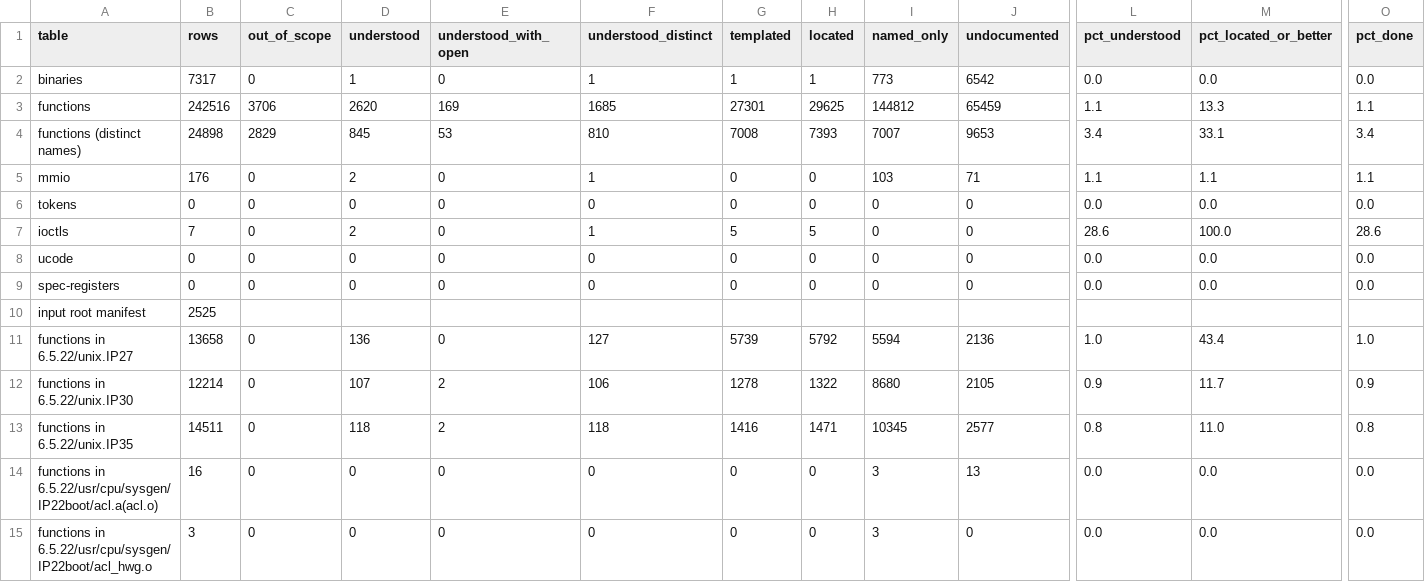
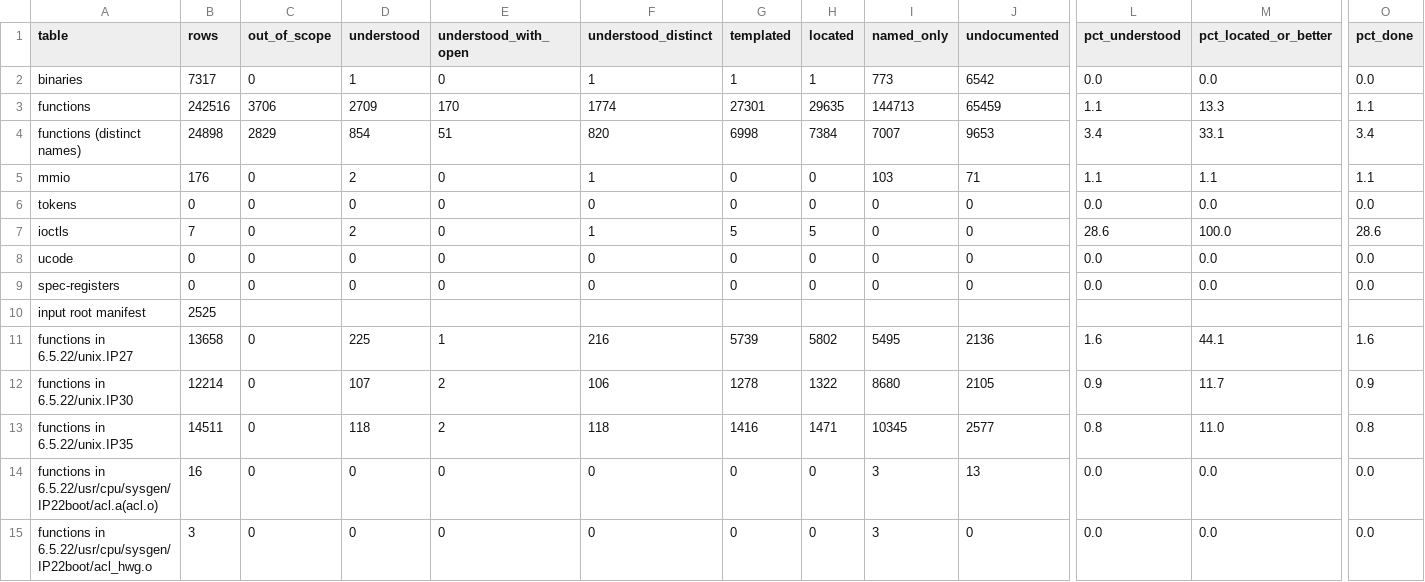
Before and after one commit to jamesbraid/kudzu, a TSV file: docs/inventory/summary.tsv, drawn as a sheet; only a part is shown, gaps mark what is left out; the diff names each change by its address in the sheet, - before the commit and + after, or states it on an @@ line.

Commit message:
docs/routines: read tier-2 batches 0 to 3 of kudzu
Adds role readings for 100 routines from positions 0 to 99 of the ranked
target list, all in 6.5.22/unix.IP27. Each entry is graded inferred and
cites the addresses and callees its statement rests on. Where the facts
do not settle what a routine does, the entry says so, and 11 entries stay
at located for that reason.

Regenerating the inventory moves 89 functions to understood, from 2620 to
2709. Every new credit lands on the 6.5.22/unix.IP27 row of the routine
that was read. Same-named rows in other binaries now cite these readings
as their doc, as the tier-1 readings already do, but keep their own
status. A sample of 20 of them was checked, and every status in the
table was compared before and after.

```diff
--- a/docs/inventory/summary.tsv
+++ b/docs/inventory/summary.tsv
-D3 (understood): 2620
+D3 (understood): 2709
-E3 (understood_with_open): 169
+E3 (understood_with_open): 170
-F3 (understood_distinct): 1685
+F3 (understood_distinct): 1774
-H3 (located): 29625
+H3 (located): 29635
-I3 (named_only): 144812
+I3 (named_only): 144713
-D4 (understood): 845
+D4 (understood): 854
-E4 (understood_with_open): 53
+E4 (understood_with_open): 51
-F4 (understood_distinct): 810
+F4 (understood_distinct): 820
-G4 (templated): 7008
+G4 (templated): 6998
-H4 (located): 7393
+H4 (located): 7384
-D11 (understood): 136
+D11 (understood): 225
-E11 (understood_with_open): 0
+E11 (understood_with_open): 1
-F11 (understood_distinct): 127
+F11 (understood_distinct): 216
-H11 (located): 5792
+H11 (located): 5802
-I11 (named_only): 5594
+I11 (named_only): 5495
-L11 (pct_understood): 1.0
+L11 (pct_understood): 1.6
-M11 (pct_located_or_better): 43.4
+M11 (pct_located_or_better): 44.1
-O11 (pct_done): 1.0
+O11 (pct_done): 1.6
```
Also changed, not shown: 6 other files.
